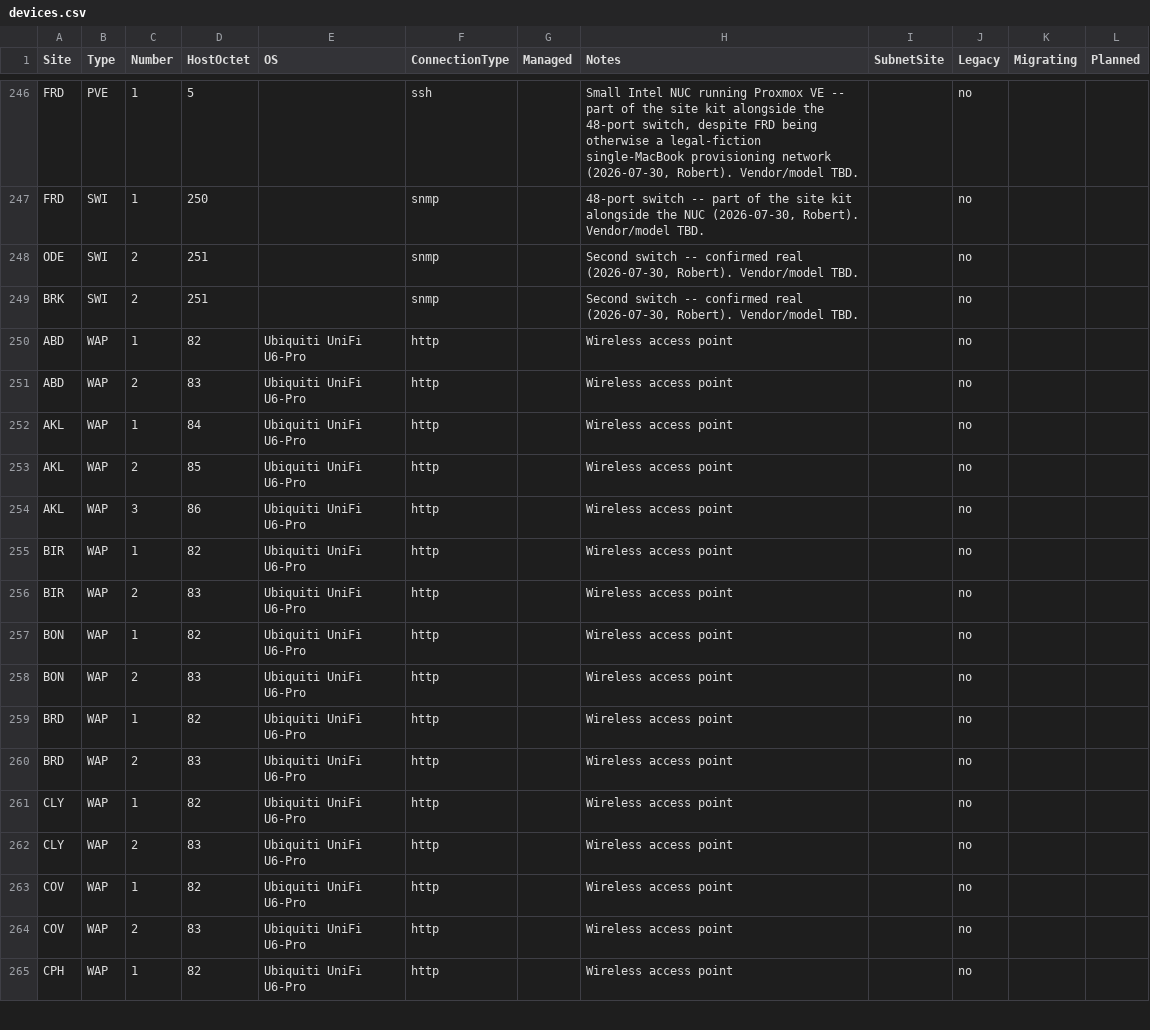
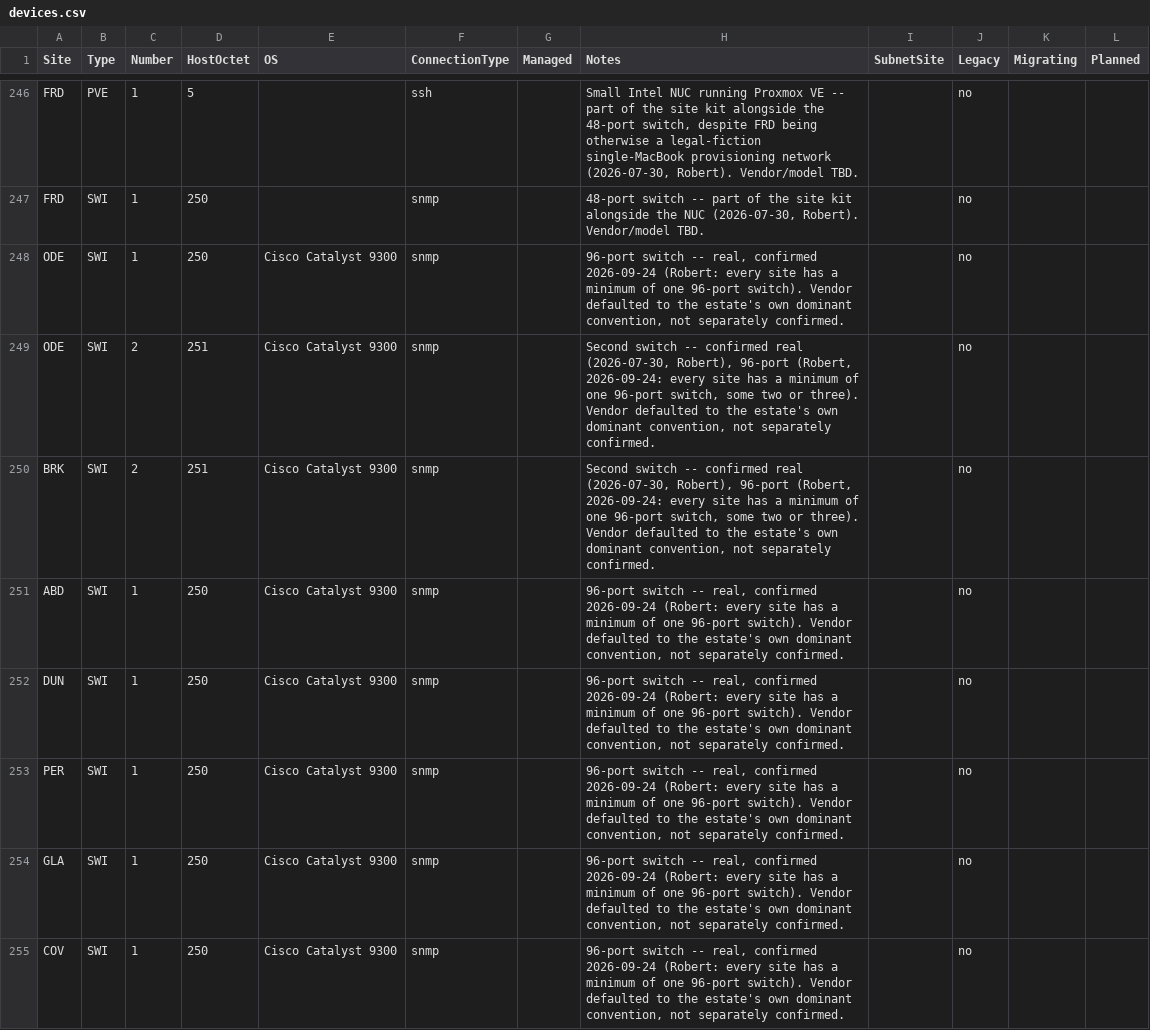
Before and after one commit to knightmare2600/example_music_infra, a CSV file: benarbejde/devices.csv, drawn as a sheet; only a part is shown, gaps mark what is left out; the shorter side is filled out with more unchanged rows; the diff covers the shown part only.

```diff
--- a/benarbejde/devices.csv
+++ b/benarbejde/devices.csv
@@ -247,3 +247,9 @@ FRD,PVE,1,5,,ssh,,"Small Intel NUC running Proxmox VE -- part of the site kit al
 FRD,SWI,1,250,,snmp,,"48-port switch -- part of the site kit alongside the NUC (2026-07-30, Robert). Vendor/model TBD.",,no,,
-ODE,SWI,2,251,,snmp,,"Second switch -- confirmed real (2026-07-30, Robert). Vendor/model TBD.",,no,,
-BRK,SWI,2,251,,snmp,,"Second switch -- confirmed real (2026-07-30, Robert). Vendor/model TBD.",,no,,
+ODE,SWI,1,250,Cisco Catalyst 9300,snmp,,"96-port switch -- real, confirmed 2026-09-24 (Robert: every site has a minimum of one 96-port switch). Vendor defaulted to the estate's own dominant convention, not separately confirmed.",,no,,
+ODE,SWI,2,251,Cisco Catalyst 9300,snmp,,"Second switch -- confirmed real (2026-07-30, Robert), 96-port (Robert, 2026-09-24: every site has a minimum of one 96-port switch, some two or three). Vendor defaulted to the estate's own dominant convention, not separately confirmed.",,no,,
+BRK,SWI,2,251,Cisco Catalyst 9300,snmp,,"Second switch -- confirmed real (2026-07-30, Robert), 96-port (Robert, 2026-09-24: every site has a minimum of one 96-port switch, some two or three). Vendor defaulted to the estate's own dominant convention, not separately confirmed.",,no,,
+ABD,SWI,1,250,Cisco Catalyst 9300,snmp,,"96-port switch -- real, confirmed 2026-09-24 (Robert: every site has a minimum of one 96-port switch). Vendor defaulted to the estate's own dominant convention, not separately confirmed.",,no,,
+DUN,SWI,1,250,Cisco Catalyst 9300,snmp,,"96-port switch -- real, confirmed 2026-09-24 (Robert: every site has a minimum of one 96-port switch). Vendor defaulted to the estate's own dominant convention, not separately confirmed.",,no,,
+PER,SWI,1,250,Cisco Catalyst 9300,snmp,,"96-port switch -- real, confirmed 2026-09-24 (Robert: every site has a minimum of one 96-port switch). Vendor defaulted to the estate's own dominant convention, not separately confirmed.",,no,,
+GLA,SWI,1,250,Cisco Catalyst 9300,snmp,,"96-port switch -- real, confirmed 2026-09-24 (Robert: every site has a minimum of one 96-port switch). Vendor defaulted to the estate's own dominant convention, not separately confirmed.",,no,,
+COV,SWI,1,250,Cisco Catalyst 9300,snmp,,"96-port switch -- real, confirmed 2026-09-24 (Robert: every site has a minimum of one 96-port switch). Vendor defaulted to the estate's own dominant convention, not separately confirmed.",,no,,
```
Also changed, not shown: 7 added rows elsewhere in this file, bootstrap/web/proxmox/devices.csv, 19 other files.
